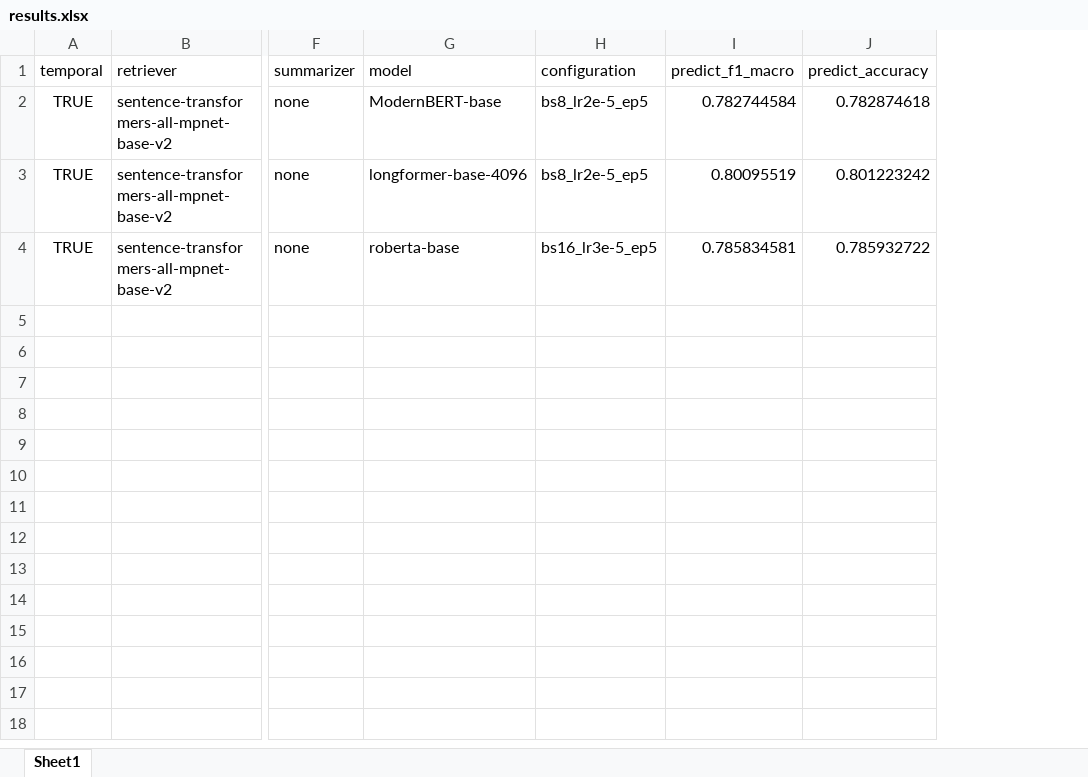
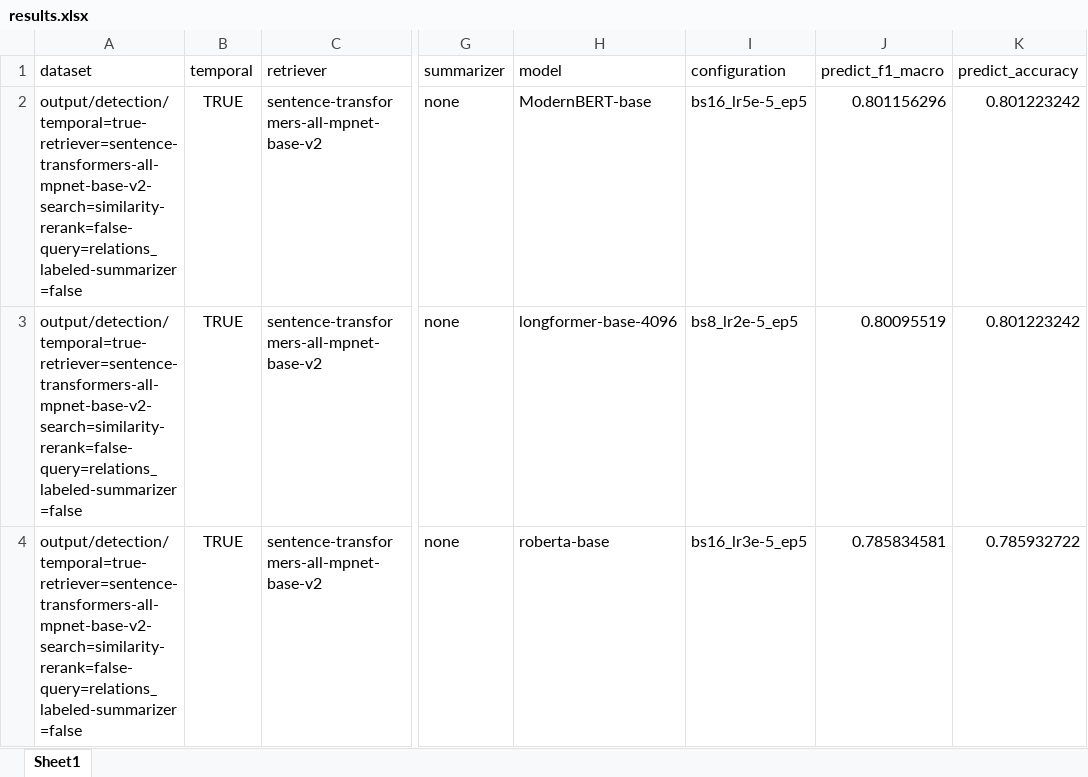
Before and after one commit to deborahdore/FallacyRAG, an Excel workbook: output/detection/temporal=true-retriever=sentence-transformers-all-mpnet-base-v2-search=similarity-rerank=false-query=relations_labeled-summarizer=false/results.xlsx, sheet Sheet1, drawn as a sheet; only a part is shown, gaps mark what is left out; values as stored, in another font and other column widths than the file's, no borders; addresses are those after the commit; the diff names each change by its address in the sheet, - before the commit and + after, or states it on an @@ line.

Commit message:
added results

```diff
--- a/output/detection/temporal=true-retriever=sentence-transformers-all-mpnet-base-v2-search=similarity-rerank=false-query=relations_labeled-summarizer=false/results.xlsx (sheet Sheet1)
+++ b/output/detection/temporal=true-retriever=sentence-transformers-all-mpnet-base-v2-search=similarity-rerank=false-query=relations_labeled-summarizer=false/results.xlsx (sheet Sheet1)
+column A (dataset), rows 2-4: all output/detection/temporal=true-retriever=sentence-transformers-all-mpnet-base-v2-search=similarity-rerank=false-query=relations_labeled-summarizer=false
-I2 (configuration): bs8_lr2e-5_ep5
+I2 (configuration): bs16_lr5e-5_ep5
-J2 (predict_f1_macro): 0.782744584
+J2 (predict_f1_macro): 0.801156296
-K2 (predict_accuracy): 0.782874618
+K2 (predict_accuracy): 0.801223242
```
Also changed, not shown: output/detection/temporal=true-retriever=sentence-transformers-all-mpnet-base-v2-search=hybrid-rerank=cross-encoder-ms-marco-minilm-l-6-v2-summarizer=false/results.xlsx, output/detection/temporal=true-retriever=sentence-transformers-all-mpnet-base-v2-search=similarity-rerank=false-query=fallacy_relations-summarizer=false/results.xlsx, 38 other files.
